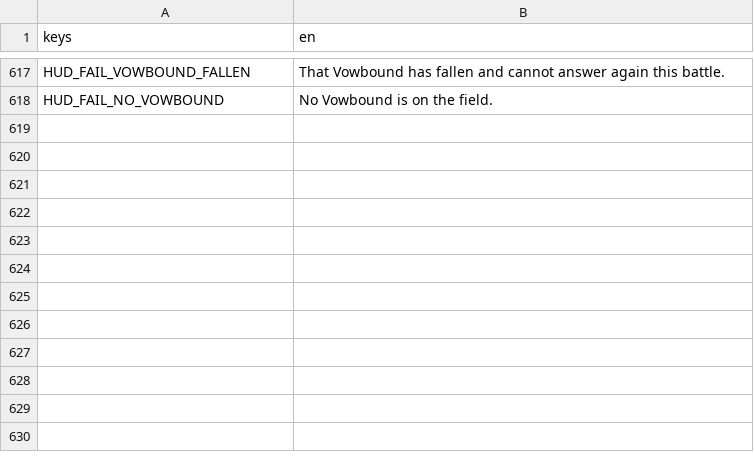
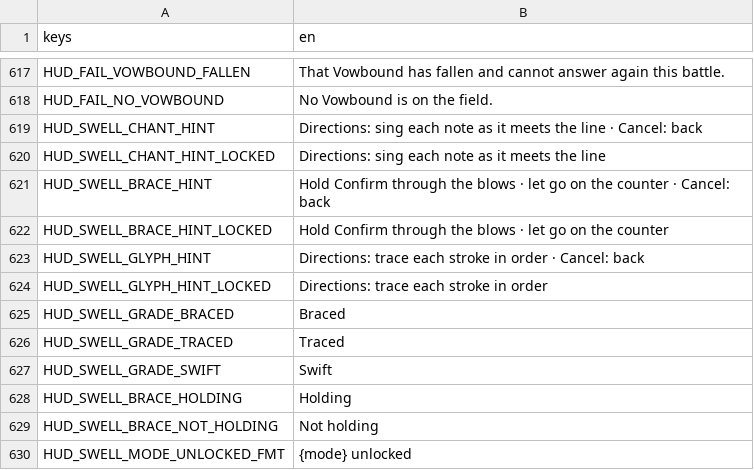
Before and after one commit to LeviticusFigglebottom/ClaudalFantasyX, a CSV file: game/data/loc/strings.csv, drawn as a sheet; only a part is shown, gaps mark what is left out.

```diff
--- a/game/data/loc/strings.csv
+++ b/game/data/loc/strings.csv
@@ -618 +618,13 @@ HUD_FAIL_VOWBOUND_FALLEN,That Vowbound has fallen and cannot answer again this b
 HUD_FAIL_NO_VOWBOUND,No Vowbound is on the field.
+HUD_SWELL_CHANT_HINT,Directions: sing each note as it meets the line · Cancel: back
+HUD_SWELL_CHANT_HINT_LOCKED,Directions: sing each note as it meets the line
+HUD_SWELL_BRACE_HINT,Hold Confirm through the blows · let go on the counter · Cancel: back
+HUD_SWELL_BRACE_HINT_LOCKED,Hold Confirm through the blows · let go on the counter
+HUD_SWELL_GLYPH_HINT,Directions: trace each stroke in order · Cancel: back
+HUD_SWELL_GLYPH_HINT_LOCKED,Directions: trace each stroke in order
+HUD_SWELL_GRADE_BRACED,Braced
+HUD_SWELL_GRADE_TRACED,Traced
+HUD_SWELL_GRADE_SWIFT,Swift
+HUD_SWELL_BRACE_HOLDING,Holding
+HUD_SWELL_BRACE_NOT_HOLDING,Not holding
+HUD_SWELL_MODE_UNLOCKED_FMT,{mode} unlocked
```
